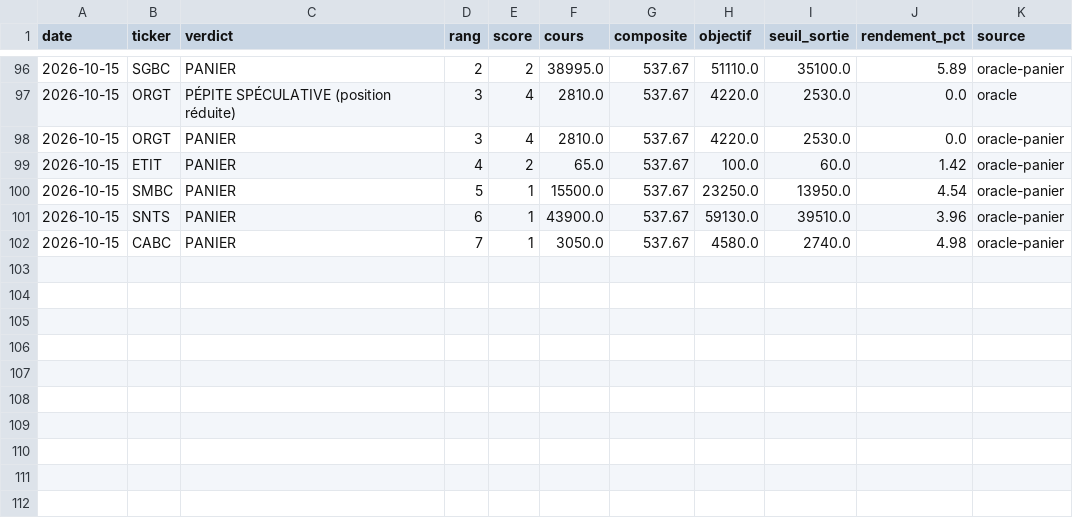
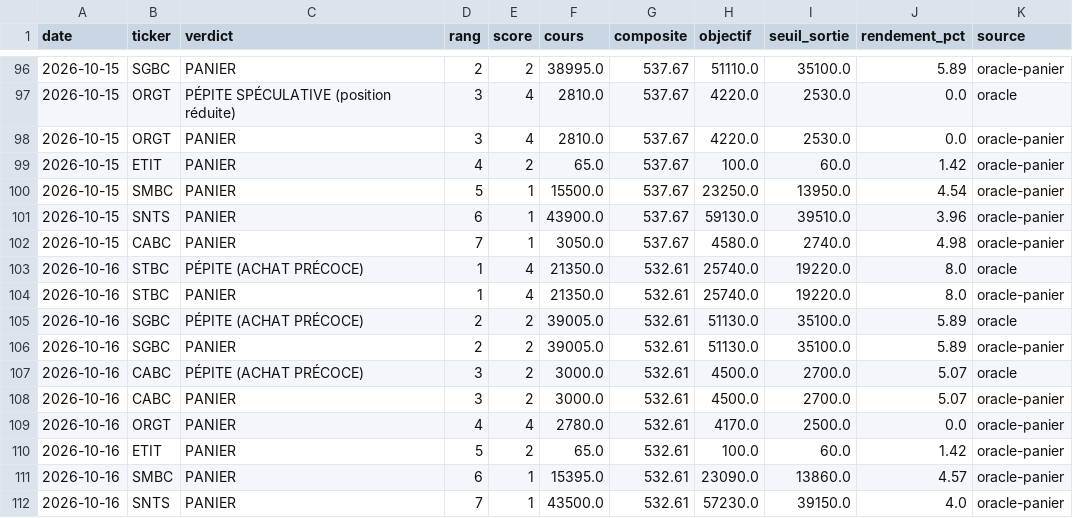
Before and after one commit to tiahogeraldjoel-eng/Cloud-claude-tiaho, a CSV file: .claude/skills/brvm-gem-finder/data/journal_predictions.csv, drawn as a sheet; only a part is shown, gaps mark what is left out; the diff names each change by its address in the sheet, - before the commit and + after, or states it on an @@ line.

```diff
--- a/.claude/skills/brvm-gem-finder/data/journal_predictions.csv
+++ b/.claude/skills/brvm-gem-finder/data/journal_predictions.csv
+row 103: 2026-10-16 | STBC | PÉPITE (ACHAT PRÉCOCE) | 1 | 4 | 21350.0 | 532.61 | 25740.0 | 19220.0 | 8.0 | oracle
+row 104: 2026-10-16 | STBC | PANIER | 1 | 4 | 21350.0 | 532.61 | 25740.0 | 19220.0 | 8.0 | oracle-panier
+row 105: 2026-10-16 | SGBC | PÉPITE (ACHAT PRÉCOCE) | 2 | 2 | 39005.0 | 532.61 | 51130.0 | 35100.0 | 5.89 | oracle
+row 106: 2026-10-16 | SGBC | PANIER | 2 | 2 | 39005.0 | 532.61 | 51130.0 | 35100.0 | 5.89 | oracle-panier
+row 107: 2026-10-16 | CABC | PÉPITE (ACHAT PRÉCOCE) | 3 | 2 | 3000.0 | 532.61 | 4500.0 | 2700.0 | 5.07 | oracle
+row 108: 2026-10-16 | CABC | PANIER | 3 | 2 | 3000.0 | 532.61 | 4500.0 | 2700.0 | 5.07 | oracle-panier
+row 109: 2026-10-16 | ORGT | PANIER | 4 | 4 | 2780.0 | 532.61 | 4170.0 | 2500.0 | 0.0 | oracle-panier
+row 110: 2026-10-16 | ETIT | PANIER | 5 | 2 | 65.0 | 532.61 | 100.0 | 60.0 | 1.42 | oracle-panier
+row 111: 2026-10-16 | SMBC | PANIER | 6 | 1 | 15395.0 | 532.61 | 23090.0 | 13860.0 | 4.57 | oracle-panier
+row 112: 2026-10-16 | SNTS | PANIER | 7 | 1 | 43500.0 | 532.61 | 57230.0 | 39150.0 | 4.0 | oracle-panier
```
